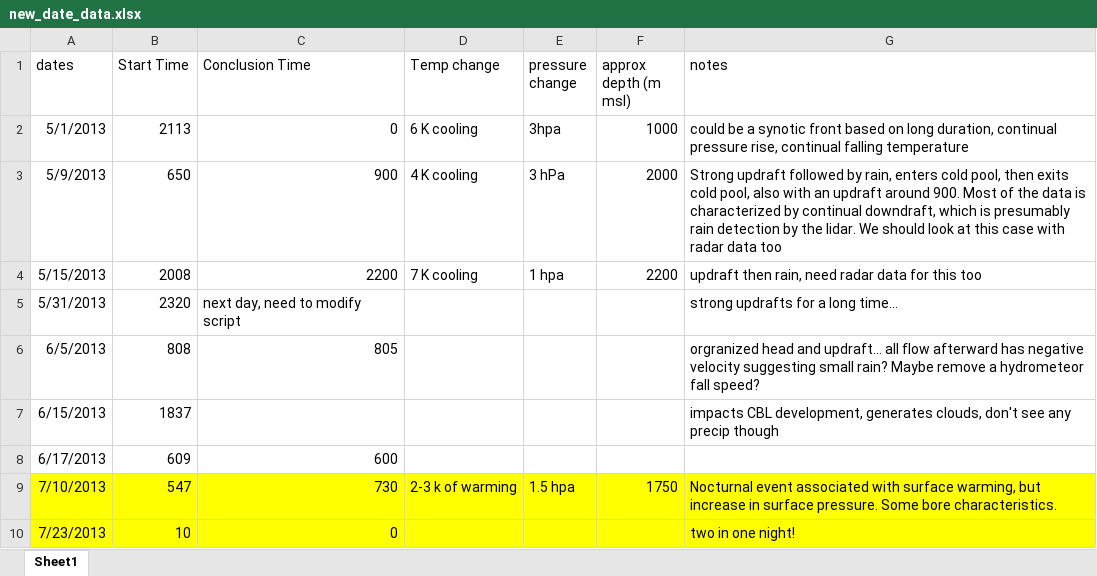
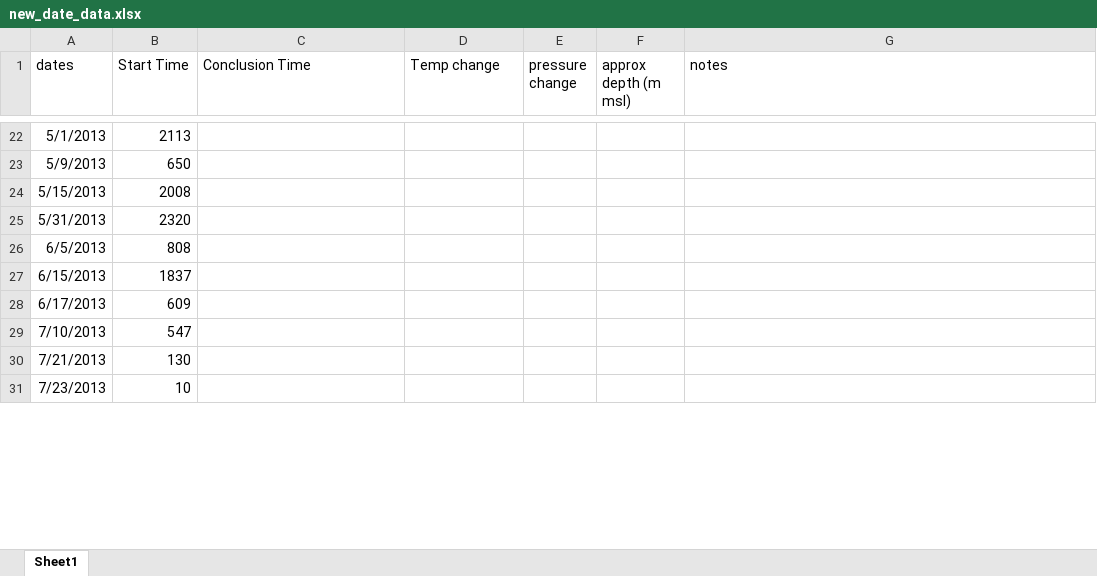
Before and after one commit to nickvazz/friend_help, an Excel workbook: Courtney/new_date_data.xlsx, sheet Sheet1, drawn as a sheet; only a part is shown, gaps mark what is left out; values as stored, in another font and other column widths than the file's, no borders; addresses are those after the commit; the diff covers the shown part only; the diff names each change by its address in the sheet, - before the commit and + after, or states it on an @@ line.

```diff
--- a/Courtney/new_date_data.xlsx (sheet Sheet1)
+++ b/Courtney/new_date_data.xlsx (sheet Sheet1)
-C22 (Conclusion Time): 0
+C22 (Conclusion Time): (empty)
-D22 (Temp change): 6 K cooling
+D22 (Temp change): (empty)
-E22 (pressure change): 3hpa
+E22 (pressure change): (empty)
-F22 (approx depth (m msl)): 1000
+F22 (approx depth (m msl)): (empty)
-G22 (notes): could be a synotic front based on long duration, continual pressure rise, continual falling temperature
+G22 (notes): (empty)
-C23 (Conclusion Time): 900
+C23 (Conclusion Time): (empty)
-D23 (Temp change): 4 K cooling
+D23 (Temp change): (empty)
-E23 (pressure change): 3 hPa
+E23 (pressure change): (empty)
-F23 (approx depth (m msl)): 2000
+F23 (approx depth (m msl)): (empty)
-G23 (notes): Strong updraft followed by rain, enters cold pool, then exits cold pool, also with an updraft around 900. Most of the data is characterized by continual downdraft, which is presumably rain detection by the lidar. We should look at this case with radar data too
+G23 (notes): (empty)
-C24 (Conclusion Time): 2200
+C24 (Conclusion Time): (empty)
-D24 (Temp change): 7 K cooling
+D24 (Temp change): (empty)
-E24 (pressure change): 1 hpa
+E24 (pressure change): (empty)
-F24 (approx depth (m msl)): 2200
+F24 (approx depth (m msl)): (empty)
-G24 (notes): updraft then rain, need radar data for this too
+G24 (notes): (empty)
-C25 (Conclusion Time): next day, need to modify script
+C25 (Conclusion Time): (empty)
-G25 (notes): strong updrafts for a long time…
+G25 (notes): (empty)
-C26 (Conclusion Time): 805
+C26 (Conclusion Time): (empty)
-G26 (notes): orgranized head and updraft… all flow afterward has negative velocity suggesting small rain? Maybe remove a hydrometeor fall speed?
+G26 (notes): (empty)
-G27 (notes): impacts CBL development, generates clouds, don't see any precip though
+G27 (notes): (empty)
-C28 (Conclusion Time): 600
+C28 (Conclusion Time): (empty)
-A29:G29 fill: #FFFF00
+A29:G29 fill: none
-C29 (Conclusion Time): 730
+C29 (Conclusion Time): (empty)
-D29 (Temp change): 2-3 k of warming
+D29 (Temp change): (empty)
-E29 (pressure change): 1.5 hpa
+E29 (pressure change): (empty)
-F29 (approx depth (m msl)): 1750
+F29 (approx depth (m msl)): (empty)
-G29 (notes): Nocturnal event associated with surface warming, but increase in surface pressure. Some bore characteristics.
+G29 (notes): (empty)
+row 30: 7/21/2013 | 130
-A31:G31 fill: #FFFF00
+A31:G31 fill: none
-C31 (Conclusion Time): 0
+C31 (Conclusion Time): (empty)
-G31 (notes): two in one night!
+G31 (notes): (empty)
```
Also changed, not shown: 38 added rows, 2 removed rows, 14 edited cells and cell formats elsewhere in this sheet, 1 other file.
